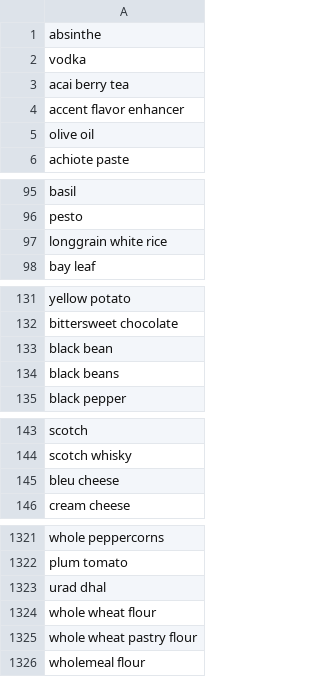
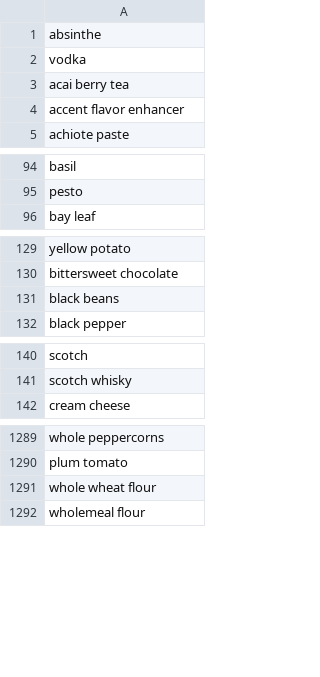
Before and after one commit to nikitakuma/ingredients, a CSV file: ingredients_only.csv, drawn as a sheet; only a part is shown, gaps mark what is left out; the diff covers the shown part only; the diff names each change by its address in the sheet, - before the commit and + after, or states it on an @@ line.

```diff
--- a/ingredients_only.csv
+++ b/ingredients_only.csv
-row 5: olive oil
-row 97: longgrain white rice
-row 133: black bean
-row 145: bleu cheese
-row 1323: urad dhal
-row 1325: whole wheat pastry flour
```
Also changed, not shown: 29 removed rows and 2 edited cells elsewhere in this file.
